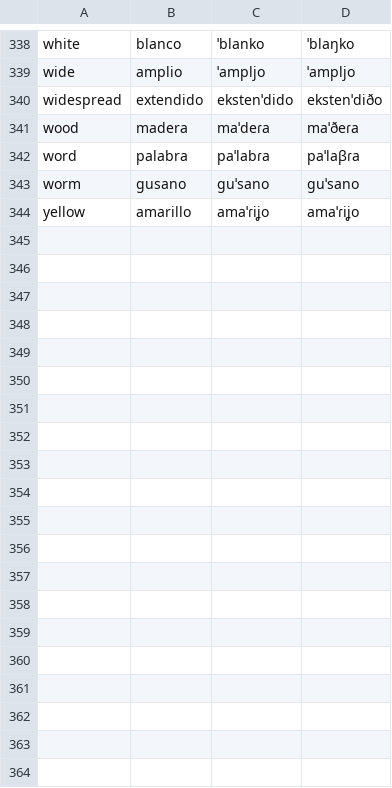
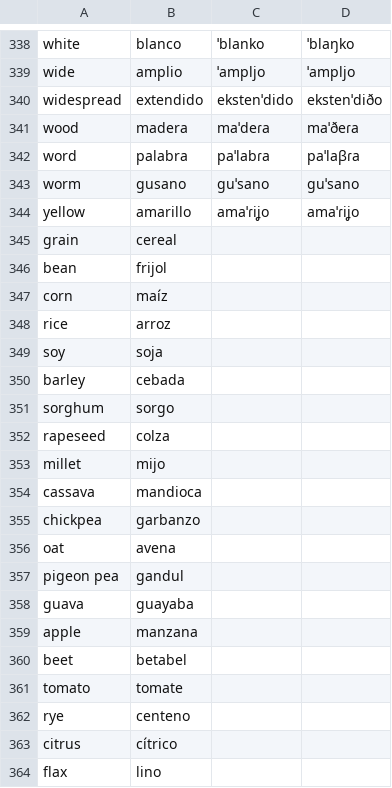
Before and after one commit to jkunimune/Djastiz, a CSV file: data/dict_es.csv, drawn as a sheet; only a part is shown, gaps mark what is left out; the diff covers the shown part only.

```diff
--- a/data/dict_es.csv
+++ b/data/dict_es.csv
@@ -344 +344,21 @@ worm,gusano,ɡuˈsano,ɡuˈsano
 yellow,amarillo,amaˈɾiʝo,amaˈɾiʝo
+grain,cereal
+bean,frijol
+corn,maíz
+rice,arroz
+soy,soja
+barley,cebada
+sorghum,sorgo
+rapeseed,colza
+millet,mijo
+cassava,mandioca
+chickpea,garbanzo
+oat,avena
+pigeon pea,gandul
+guava,guayaba
+apple,manzana
+beet,betabel
+tomato,tomate
+rye,centeno
+citrus,cítrico
+flax,lino
```
Also changed, not shown: 17 added rows elsewhere in this file, data/dict_en.csv, data/dict_hi.csv, 18 other files.
